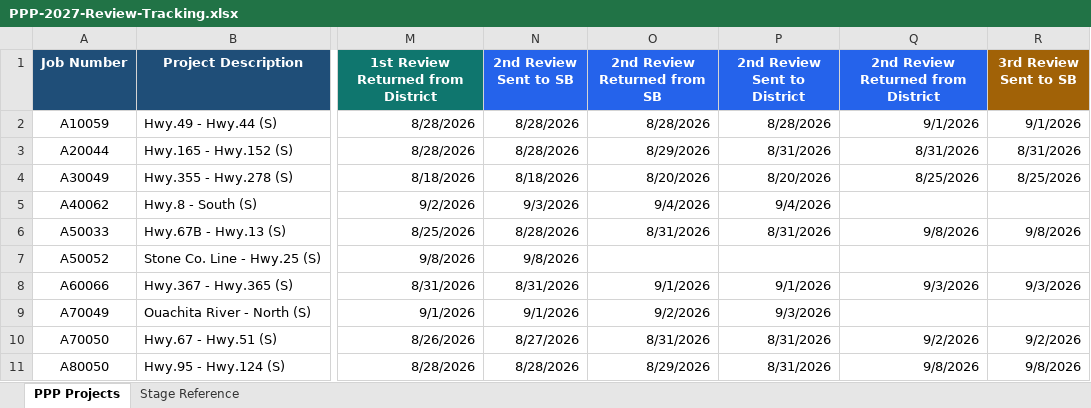
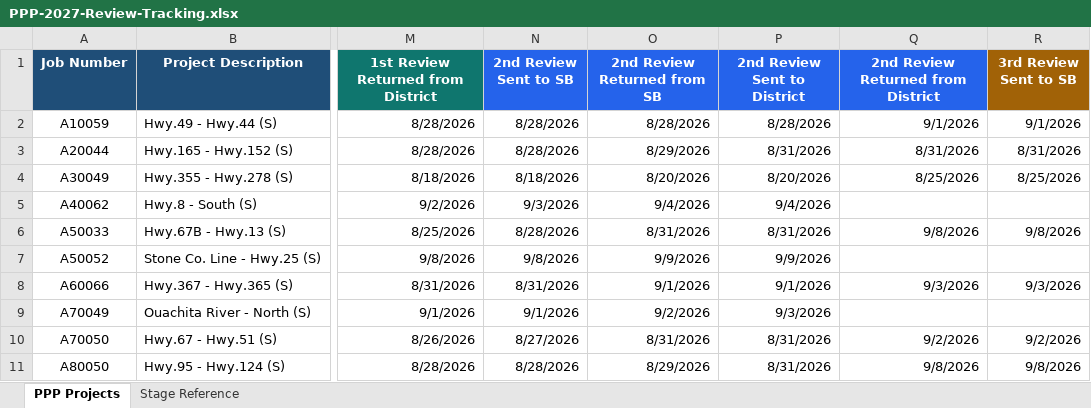
Before and after one commit to niwesh-ardot/2027-PPP-Review-Control-Center, an Excel workbook: data/PPP-2027-Review-Tracking.xlsx, sheet PPP Projects, drawn as a sheet; only a part is shown, gaps mark what is left out; values as stored, in another font and other column widths than the file's, no borders; table styles not drawn; the diff names each change by its address in the sheet, - before the commit and + after, or states it on an @@ line.

Commit message:
Spreadsheet updates 9.9.2026@9:07AM

```diff
--- a/data/PPP-2027-Review-Tracking.xlsx (sheet PPP Projects)
+++ b/data/PPP-2027-Review-Tracking.xlsx (sheet PPP Projects)
-O7 (2nd Review Returned from SB): (empty)
+O7 (2nd Review Returned from SB): 9/9/2026
-P7 (2nd Review Sent to District): (empty)
+P7 (2nd Review Sent to District): 9/9/2026
```
